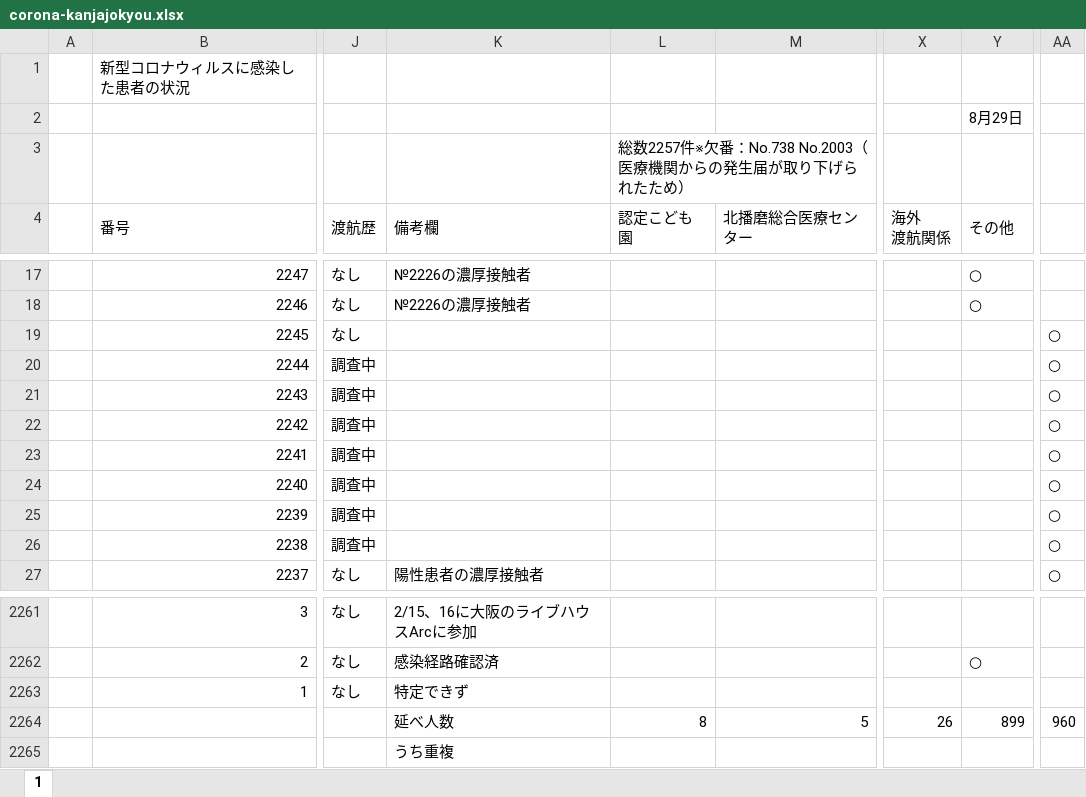
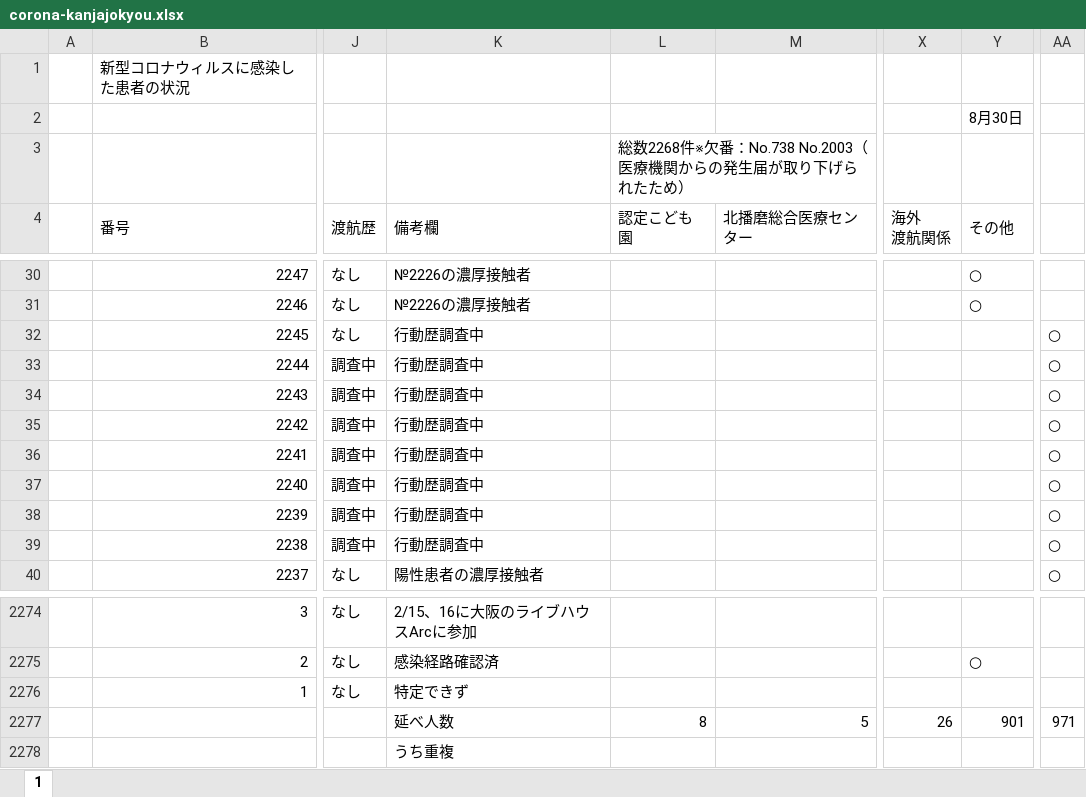
Before and after one commit to stop-covid19-hyogo/covid19-scraping, an Excel workbook: corona-kanjajokyou.xlsx, sheet 1, drawn as a sheet; only a part is shown, gaps mark what is left out; values as stored, in another font and other column widths than the file's, no cell formats; charts and pictures and conditional formats not drawn; addresses are those after the commit; the diff covers the shown part only; the diff names each change by its address in the sheet, - before the commit and + after, or states it on an @@ line.

```diff
--- a/corona-kanjajokyou.xlsx (sheet 1)
+++ b/corona-kanjajokyou.xlsx (sheet 1)
-Y2 (その他): 8月29日
+Y2 (その他): 8月30日
-L3 (認定こども園): 総数2257件※欠番…
+L3 (認定こども園): 総数2268件※欠番…
-K32:K39 (備考欄): (empty)
+K32:K39 (備考欄): 行動歴調査中
-Y2277 (その他): 899
+Y2277 (その他): 901
-AA2277: 960
+AA2277: 971
```
Also changed, not shown: 13 added rows and 7 edited cells elsewhere in this sheet, cell formats, formulas that keep their value, charts or pictures, pcr.xlsx, yousei.xlsx, 13 other files.
